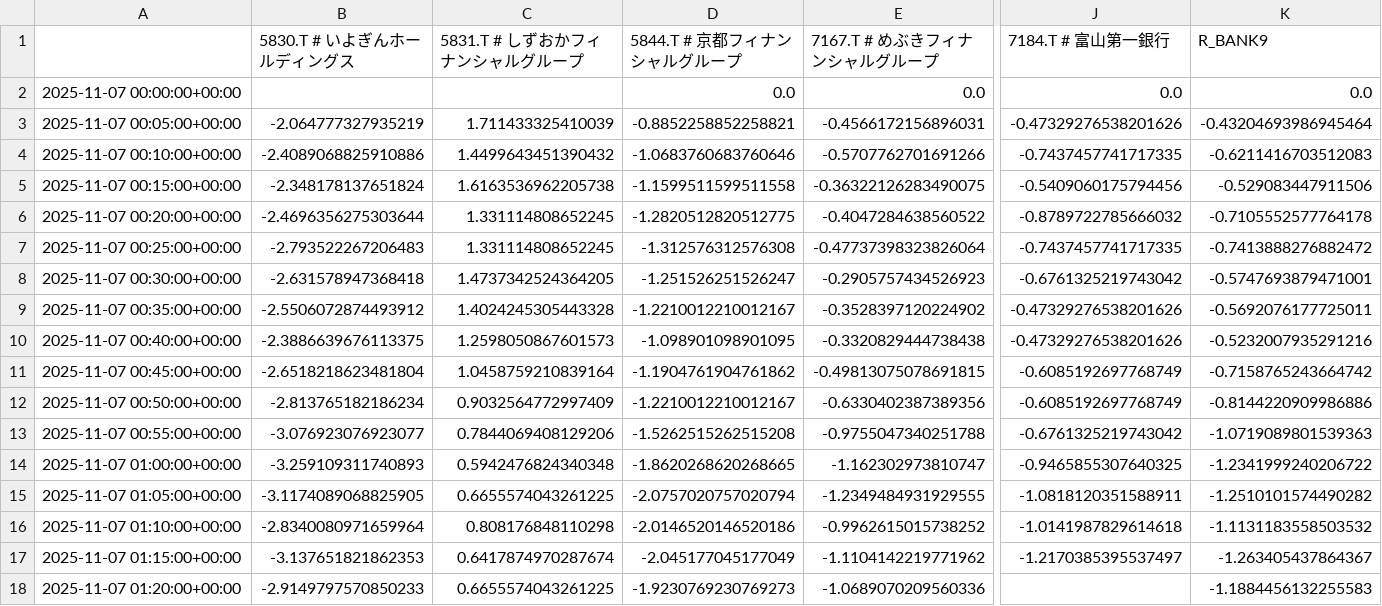
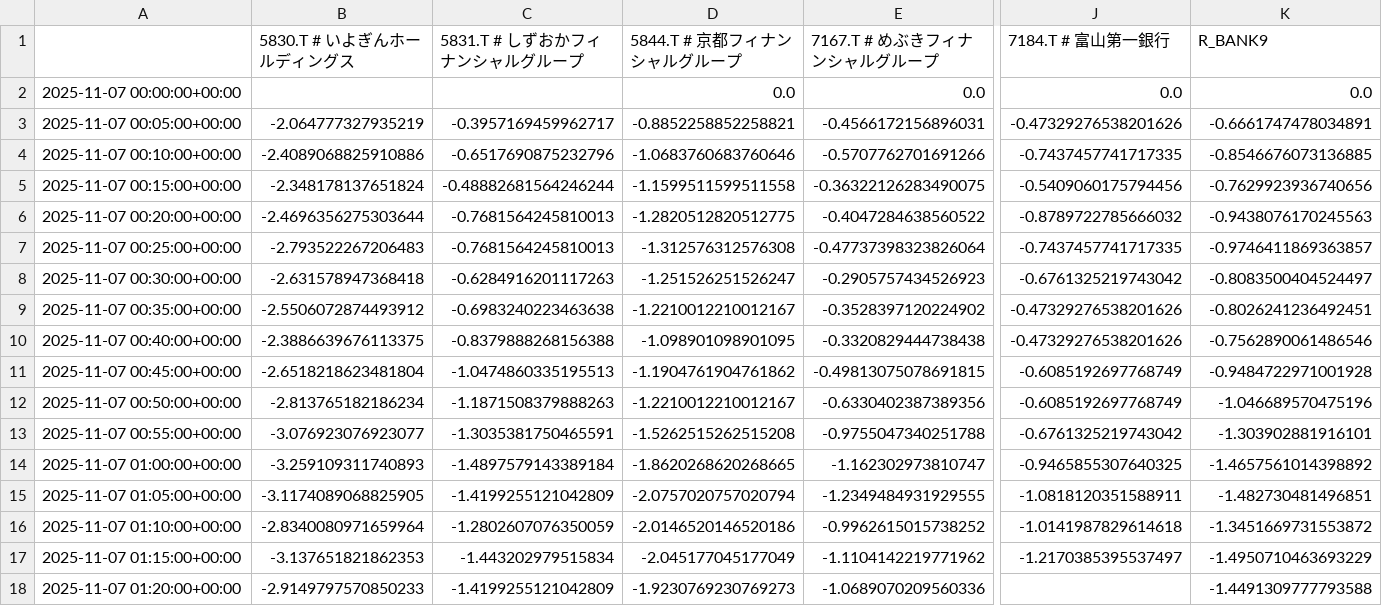
Before and after one commit to SakuraIndex/R-BANK9, a CSV file: docs/outputs/rbank9_intraday.csv, drawn as a sheet; only a part is shown, gaps mark what is left out; the diff covers the shown part only; the diff names each change by its address in the sheet, - before the commit and + after, or states it on an @@ line.

```diff
--- a/docs/outputs/rbank9_intraday.csv
+++ b/docs/outputs/rbank9_intraday.csv
-C3 (5831.T # しずおかフィナンシャルグループ): 1.711433325410039
+C3 (5831.T # しずおかフィナンシャルグループ): -0.3957169459962717
-K3 (R_BANK9): -0.43204693986945464
+K3 (R_BANK9): -0.6661747478034891
-C4 (5831.T # しずおかフィナンシャルグループ): 1.4499643451390432
+C4 (5831.T # しずおかフィナンシャルグループ): -0.6517690875232796
-K4 (R_BANK9): -0.6211416703512083
+K4 (R_BANK9): -0.8546676073136885
-C5 (5831.T # しずおかフィナンシャルグループ): 1.6163536962205738
+C5 (5831.T # しずおかフィナンシャルグループ): -0.48882681564246244
-K5 (R_BANK9): -0.529083447911506
+K5 (R_BANK9): -0.7629923936740656
-C6:C7 (5831.T # しずおかフィナンシャルグループ): 1.331114808652245
+C6:C7 (5831.T # しずおかフィナンシャルグループ): -0.7681564245810013
-K6 (R_BANK9): -0.7105552577764178
+K6 (R_BANK9): -0.9438076170245563
-K7 (R_BANK9): -0.7413888276882472
+K7 (R_BANK9): -0.9746411869363857
-C8 (5831.T # しずおかフィナンシャルグループ): 1.4737342524364205
+C8 (5831.T # しずおかフィナンシャルグループ): -0.6284916201117263
-K8 (R_BANK9): -0.5747693879471001
+K8 (R_BANK9): -0.8083500404524497
-C9 (5831.T # しずおかフィナンシャルグループ): 1.4024245305443328
+C9 (5831.T # しずおかフィナンシャルグループ): -0.6983240223463638
-K9 (R_BANK9): -0.5692076177725011
+K9 (R_BANK9): -0.8026241236492451
-C10 (5831.T # しずおかフィナンシャルグループ): 1.2598050867601573
+C10 (5831.T # しずおかフィナンシャルグループ): -0.8379888268156388
-K10 (R_BANK9): -0.5232007935291216
+K10 (R_BANK9): -0.7562890061486546
-C11 (5831.T # しずおかフィナンシャルグループ): 1.0458759210839164
+C11 (5831.T # しずおかフィナンシャルグループ): -1.0474860335195513
-K11 (R_BANK9): -0.7158765243664742
+K11 (R_BANK9): -0.9484722971001928
-C12 (5831.T # しずおかフィナンシャルグループ): 0.9032564772997409
+C12 (5831.T # しずおかフィナンシャルグループ): -1.1871508379888263
-K12 (R_BANK9): -0.8144220909986886
+K12 (R_BANK9): -1.046689570475196
-C13 (5831.T # しずおかフィナンシャルグループ): 0.7844069408129206
+C13 (5831.T # しずおかフィナンシャルグループ): -1.3035381750465591
-K13 (R_BANK9): -1.0719089801539363
+K13 (R_BANK9): -1.303902881916101
-C14 (5831.T # しずおかフィナンシャルグループ): 0.5942476824340348
+C14 (5831.T # しずおかフィナンシャルグループ): -1.4897579143389184
-K14 (R_BANK9): -1.2341999240206722
+K14 (R_BANK9): -1.4657561014398892
-C15 (5831.T # しずおかフィナンシャルグループ): 0.6655574043261225
+C15 (5831.T # しずおかフィナンシャルグループ): -1.4199255121042809
-K15 (R_BANK9): -1.2510101574490282
+K15 (R_BANK9): -1.482730481496851
-C16 (5831.T # しずおかフィナンシャルグループ): 0.808176848110298
+C16 (5831.T # しずおかフィナンシャルグループ): -1.2802607076350059
-K16 (R_BANK9): -1.1131183558503532
+K16 (R_BANK9): -1.3451669731553872
-C17 (5831.T # しずおかフィナンシャルグループ): 0.6417874970287674
+C17 (5831.T # しずおかフィナンシャルグループ): -1.443202979515834
-K17 (R_BANK9): -1.263405437864367
+K17 (R_BANK9): -1.4950710463693229
-C18 (5831.T # しずおかフィナンシャルグループ): 0.6655574043261225
+C18 (5831.T # しずおかフィナンシャルグループ): -1.4199255121042809
-K18 (R_BANK9): -1.1884456132255583
+K18 (R_BANK9): -1.4491309777793588
```
Also changed, not shown: 3 added rows and 78 edited cells elsewhere in this file, 2 other files.
